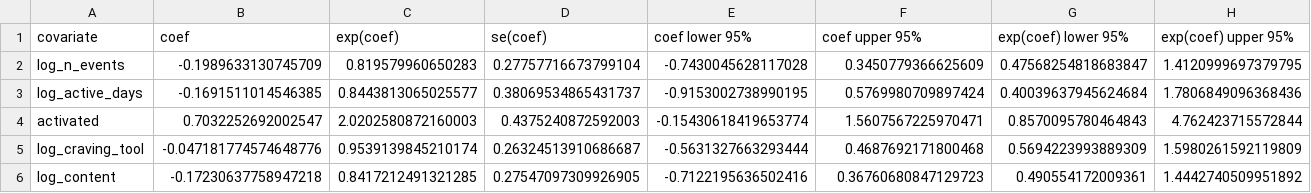
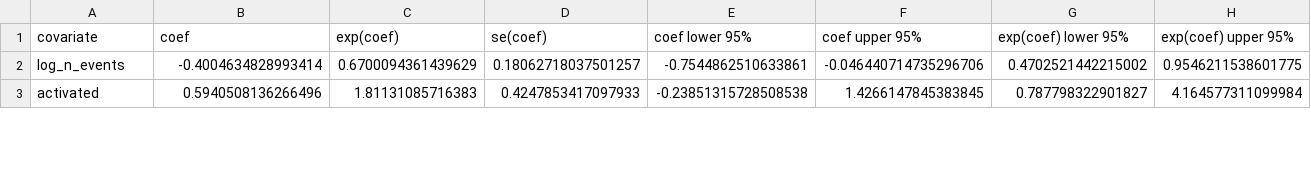
Before and after one commit to brittanyreese/digital-health-survival-casebook, a CSV file: results/analysis/11_cox_primary.csv, drawn as a sheet; only a part is shown; removed rows and columns are numbered as before the commit, all else as after; rows hold the shown columns only; the diff covers the shown part only; the diff names each change by its address in the sheet, - before the commit and + after, or states it on an @@ line.

```diff
--- a/results/analysis/11_cox_primary.csv
+++ b/results/analysis/11_cox_primary.csv
-B2 (coef): -0.1989633130745709
+B2 (coef): -0.4004634828993414
-C2 (exp(coef)): 0.819579960650283
+C2 (exp(coef)): 0.6700094361439629
-D2 (se(coef)): 0.27757716673799104
+D2 (se(coef)): 0.18062718037501257
-E2 (coef lower 95%): -0.7430045628117028
+E2 (coef lower 95%): -0.7544862510633861
-F2 (coef upper 95%): 0.3450779366625609
+F2 (coef upper 95%): -0.046440714735296706
-G2 (exp(coef) lower 95%): 0.47568254818683847
+G2 (exp(coef) lower 95%): 0.4702521442215002
-H2 (exp(coef) upper 95%): 1.4120999697379795
+H2 (exp(coef) upper 95%): 0.9546211538601775
-row 3: log_active_days | -0.1691511014546385 | 0.8443813065025577 | 0.38069534865431737 | -0.9153002738990195 | 0.5769980709897424 | 0.40039637945624684 | 1.7806849096368436
-B3 (coef): 0.7032252692002547
+B3 (coef): 0.5940508136266496
-C3 (exp(coef)): 2.0202580872160003
+C3 (exp(coef)): 1.81131085716383
-D3 (se(coef)): 0.4375240872592003
+D3 (se(coef)): 0.4247853417097933
-E3 (coef lower 95%): -0.15430618419653774
+E3 (coef lower 95%): -0.23851315728508538
-F3 (coef upper 95%): 1.5607567225970471
+F3 (coef upper 95%): 1.4266147845383845
-G3 (exp(coef) lower 95%): 0.8570095780464843
+G3 (exp(coef) lower 95%): 0.787798322901827
-H3 (exp(coef) upper 95%): 4.762423715572844
+H3 (exp(coef) upper 95%): 4.164577311099984
-row 5: log_craving_tool | -0.047181774574648776 | 0.9539139845210174 | 0.26324513910686687 | -0.5631327663293444 | 0.4687692171800468 | 0.5694223993889309 | 1.5980261592119809
-row 6: log_content | -0.17230637758947218 | 0.8417212491321285 | 0.27547097309926905 | -0.7122195636502416 | 0.36760680847129723 | 0.490554172009361 | 1.4442740509951892
```
Also changed, not shown: 46 edited cells elsewhere in this file, results/analysis/11_ph_test_primary.csv, 3 other files.
